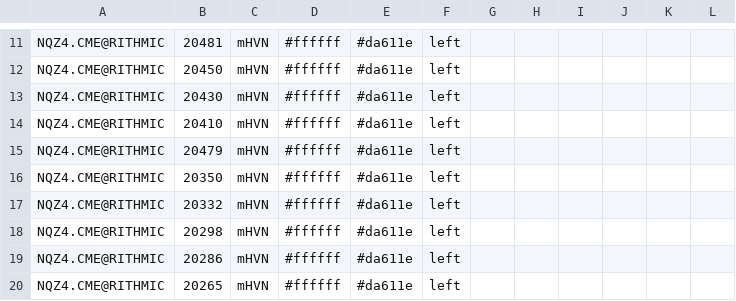
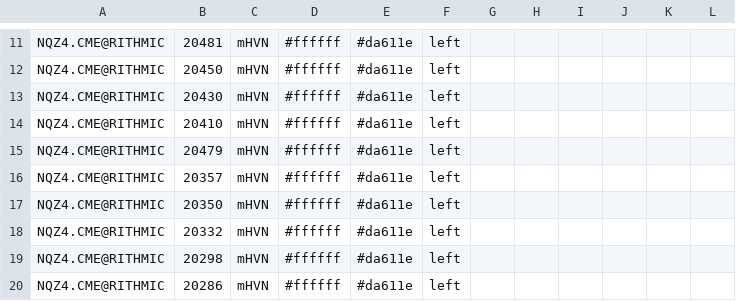
Before and after one commit to snowiesuet/Cloud-notes, a CSV file: NQ.csv, drawn as a sheet; only a part is shown, gaps mark what is left out; the shorter side is filled out with more unchanged rows.

Commit message:
Update NQ.csv

```diff
--- a/NQ.csv
+++ b/NQ.csv
@@ -15,2 +15,3 @@ NQZ4.CME@RITHMIC,20410,mHVN,#ffffff,#da611e,left,,,,,,
 NQZ4.CME@RITHMIC,20479,mHVN,#ffffff,#da611e,left,,,,,,
+NQZ4.CME@RITHMIC,20357,mHVN,#ffffff,#da611e,left,,,,,,
 NQZ4.CME@RITHMIC,20350,mHVN,#ffffff,#da611e,left,,,,,,
```
